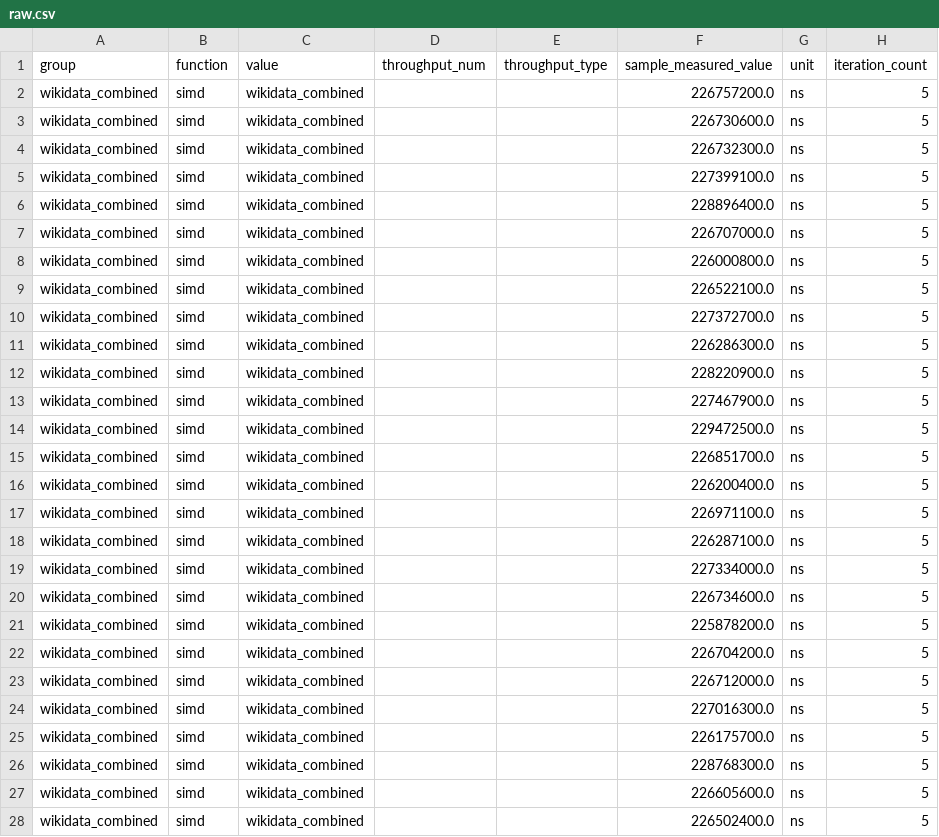
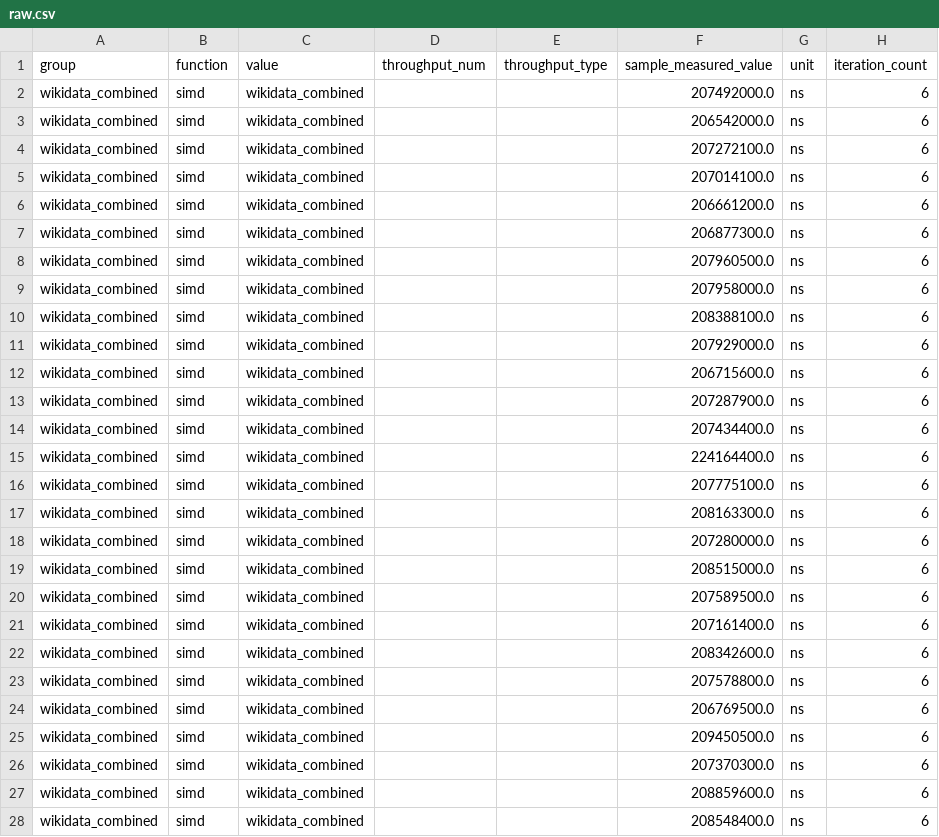
Before and after one commit to rsonquery/rsonpath, a CSV file: target/criterion/wikidata_combined/simd/wikidata_combined/base/raw.csv, drawn as a sheet; only a part is shown; the diff covers the shown part only.

```diff
--- a/target/criterion/wikidata_combined/simd/wikidata_combined/base/raw.csv
+++ b/target/criterion/wikidata_combined/simd/wikidata_combined/base/raw.csv
@@ -1,28 +1,28 @@
 group,function,value,throughput_num,throughput_type,sample_measured_value,unit,iteration_count
-wikidata_combined,simd,wikidata_combined,,,226757200.0,ns,5
-wikidata_combined,simd,wikidata_combined,,,226730600.0,ns,5
-wikidata_combined,simd,wikidata_combined,,,226732300.0,ns,5
-wikidata_combined,simd,wikidata_combined,,,227399100.0,ns,5
-wikidata_combined,simd,wikidata_combined,,,228896400.0,ns,5
-wikidata_combined,simd,wikidata_combined,,,226707000.0,ns,5
-wikidata_combined,simd,wikidata_combined,,,226000800.0,ns,5
-wikidata_combined,simd,wikidata_combined,,,226522100.0,ns,5
-wikidata_combined,simd,wikidata_combined,,,227372700.0,ns,5
-wikidata_combined,simd,wikidata_combined,,,226286300.0,ns,5
-wikidata_combined,simd,wikidata_combined,,,228220900.0,ns,5
-wikidata_combined,simd,wikidata_combined,,,227467900.0,ns,5
-wikidata_combined,simd,wikidata_combined,,,229472500.0,ns,5
-wikidata_combined,simd,wikidata_combined,,,226851700.0,ns,5
-wikidata_combined,simd,wikidata_combined,,,226200400.0,ns,5
-wikidata_combined,simd,wikidata_combined,,,226971100.0,ns,5
-wikidata_combined,simd,wikidata_combined,,,226287100.0,ns,5
-wikidata_combined,simd,wikidata_combined,,,227334000.0,ns,5
-wikidata_combined,simd,wikidata_combined,,,226734600.0,ns,5
-wikidata_combined,simd,wikidata_combined,,,225878200.0,ns,5
-wikidata_combined,simd,wikidata_combined,,,226704200.0,ns,5
-wikidata_combined,simd,wikidata_combined,,,226712000.0,ns,5
-wikidata_combined,simd,wikidata_combined,,,227016300.0,ns,5
-wikidata_combined,simd,wikidata_combined,,,226175700.0,ns,5
-wikidata_combined,simd,wikidata_combined,,,228768300.0,ns,5
-wikidata_combined,simd,wikidata_combined,,,226605600.0,ns,5
-wikidata_combined,simd,wikidata_combined,,,226502400.0,ns,5
+wikidata_combined,simd,wikidata_combined,,,207492000.0,ns,6
+wikidata_combined,simd,wikidata_combined,,,206542000.0,ns,6
+wikidata_combined,simd,wikidata_combined,,,207272100.0,ns,6
+wikidata_combined,simd,wikidata_combined,,,207014100.0,ns,6
+wikidata_combined,simd,wikidata_combined,,,206661200.0,ns,6
+wikidata_combined,simd,wikidata_combined,,,206877300.0,ns,6
+wikidata_combined,simd,wikidata_combined,,,207960500.0,ns,6
+wikidata_combined,simd,wikidata_combined,,,207958000.0,ns,6
+wikidata_combined,simd,wikidata_combined,,,208388100.0,ns,6
+wikidata_combined,simd,wikidata_combined,,,207929000.0,ns,6
+wikidata_combined,simd,wikidata_combined,,,206715600.0,ns,6
+wikidata_combined,simd,wikidata_combined,,,207287900.0,ns,6
+wikidata_combined,simd,wikidata_combined,,,207434400.0,ns,6
+wikidata_combined,simd,wikidata_combined,,,224164400.0,ns,6
+wikidata_combined,simd,wikidata_combined,,,207775100.0,ns,6
+wikidata_combined,simd,wikidata_combined,,,208163300.0,ns,6
+wikidata_combined,simd,wikidata_combined,,,207280000.0,ns,6
+wikidata_combined,simd,wikidata_combined,,,208515000.0,ns,6
+wikidata_combined,simd,wikidata_combined,,,207589500.0,ns,6
+wikidata_combined,simd,wikidata_combined,,,207161400.0,ns,6
+wikidata_combined,simd,wikidata_combined,,,208342600.0,ns,6
+wikidata_combined,simd,wikidata_combined,,,207578800.0,ns,6
+wikidata_combined,simd,wikidata_combined,,,206769500.0,ns,6
+wikidata_combined,simd,wikidata_combined,,,209450500.0,ns,6
+wikidata_combined,simd,wikidata_combined,,,207370300.0,ns,6
+wikidata_combined,simd,wikidata_combined,,,208859600.0,ns,6
+wikidata_combined,simd,wikidata_combined,,,208548400.0,ns,6
```
Also changed, not shown: 146 edited cells elsewhere in this file, target/criterion/wikidata_combined/nosimd/wikidata_combined/base/raw.csv, target/criterion/wikidata_combined/nosimd/wikidata_combined/new/raw.csv, 53 other files.
